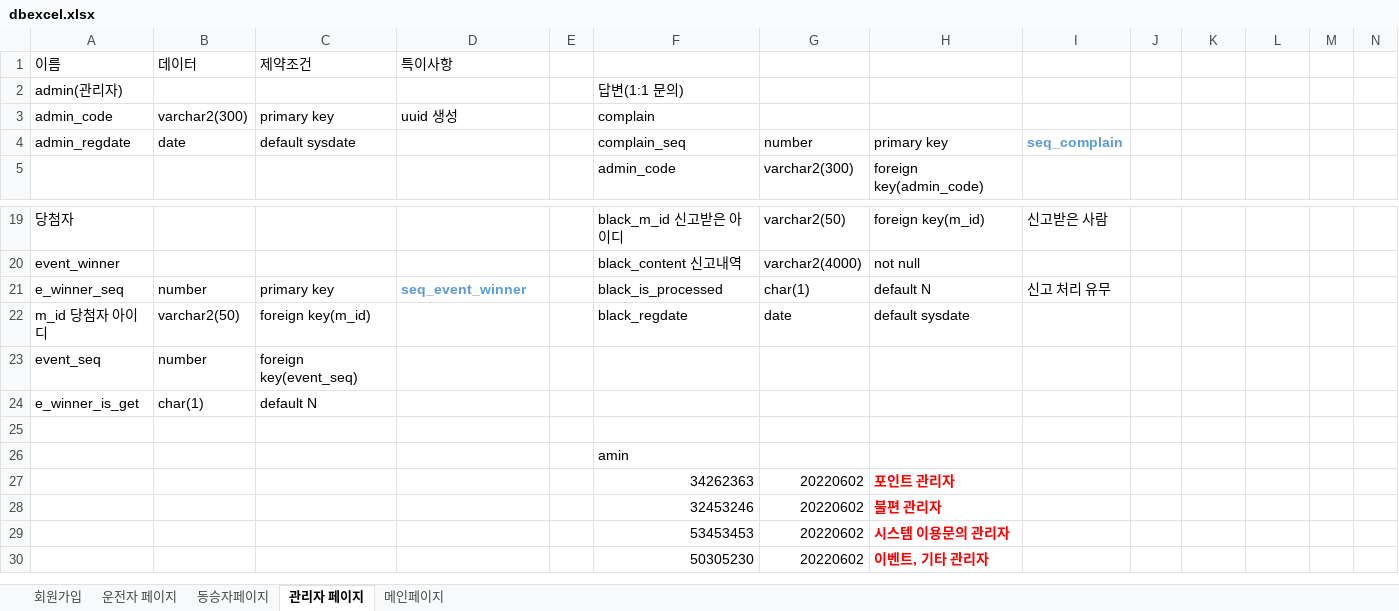
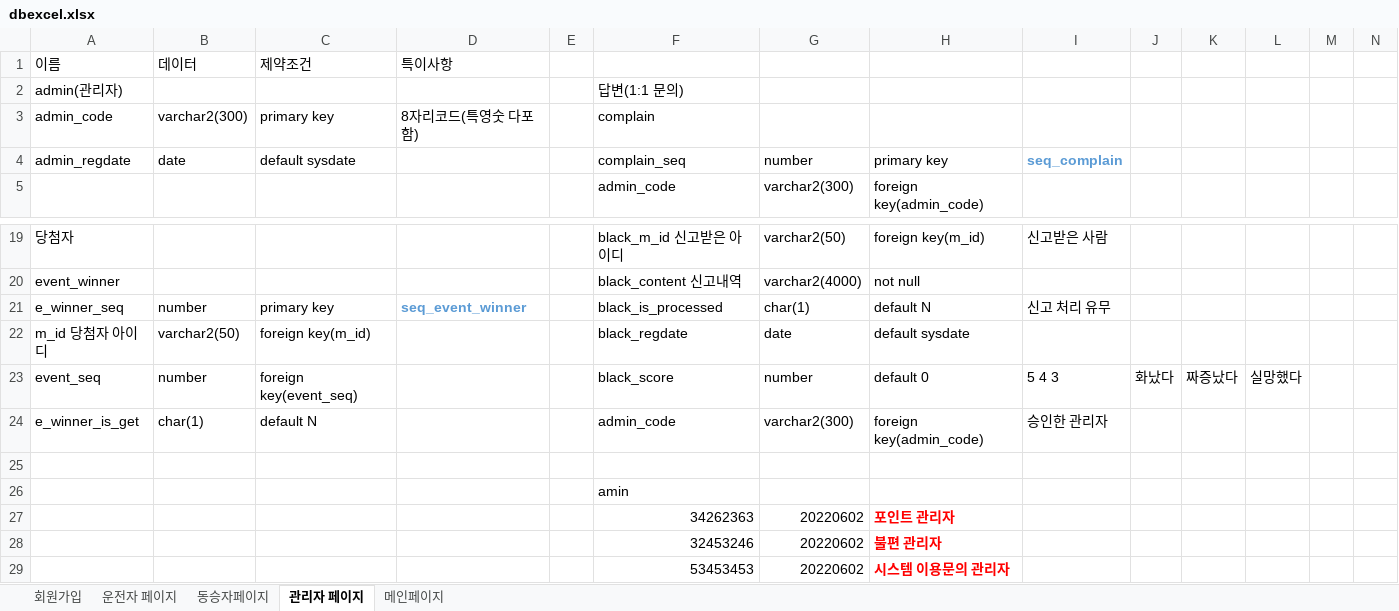
Before and after one commit to owni14/CarpoolService_TeamProject, an Excel workbook: database/dbexcel.xlsx, sheet 관리자 페이지, drawn as a sheet; only a part is shown, gaps mark what is left out; the shorter side is filled out with more unchanged rows; values as stored, in another font and other column widths than the file's, no borders; the diff names each change by its address in the sheet, - before the commit and + after, or states it on an @@ line.

Commit message:
up] black list

```diff
--- a/database/dbexcel.xlsx (sheet 관리자 페이지)
+++ b/database/dbexcel.xlsx (sheet 관리자 페이지)
-D3: uuid 생성
+D3: 8자리코드(특영숫 다포함)
-F23: (empty)
+F23: black_score
-G23: (empty)
+G23: number
-H23: (empty)
+H23: default 0
-I23: (empty)
+I23: 5 4 3
-J23: (empty)
+J23: 화났다
-K23: (empty)
+K23: 짜증났다
-L23: (empty)
+L23: 실망했다
-F24: (empty)
+F24: admin_code
-G24: (empty)
+G24: varchar2(300)
-H24: (empty)
+H24: foreign key(admin_code)
-I24: (empty)
+I24: 승인한 관리자
```
